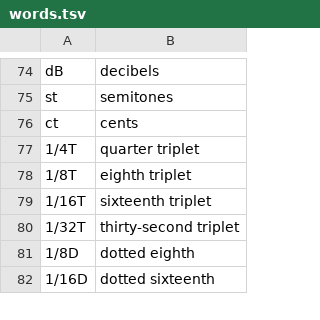
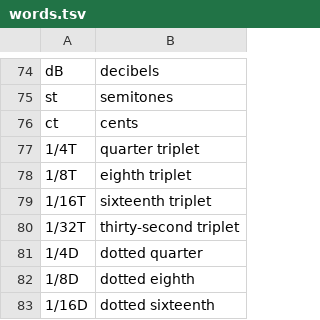
Before and after one commit to charlesvestal/fm1-loom, a TSV file: app/words.tsv, drawn as a sheet; only a part is shown, gaps mark what is left out.

Commit message:
the arp's 1/4D (docs/superpowers/specs/2026-11-26-pages-and-filters-design.md): a dotted quarter, six sixteenths, the arp's slowest speed, before 1/4 (seq.c ARP_NUM / ARP_DEN, synth.c ARPSPD_N; NARPSPD 11 -> 12, the default 1/16 ARP_1_16 6 -> 7). A speed is its index: project format 33 moves every arp track's speed and its locks and motion one further (project.c arp_up, after format 21's old_arp for older ones); presets keep no player. Words: 1/4D dotted quarter (words/21c745bca1.json); the manual's arp. Tests: seq_test (the indices one further; 1/4D a note every six sixteenths), migrate.xy (store_v32.bin, made by f03fa41: T2's 1/8 and its locks 1/4 and 1/64 one further, T3's 1/4; format 20's speeds through both), the scenarios with the arp (bass beat barsteps hits jump kitsends pages random weavetrack weavepage): all pass; dsp_hash all the same. Image 585,076 -> 585,176 B; SRAM free 2,800 B

```diff
--- a/app/words.tsv
+++ b/app/words.tsv
@@ -80,2 +80,3 @@ ct	cents
 1/32T	thirty-second triplet
+1/4D	dotted quarter
 1/8D	dotted eighth
```
Also changed, not shown: 11 other files.
